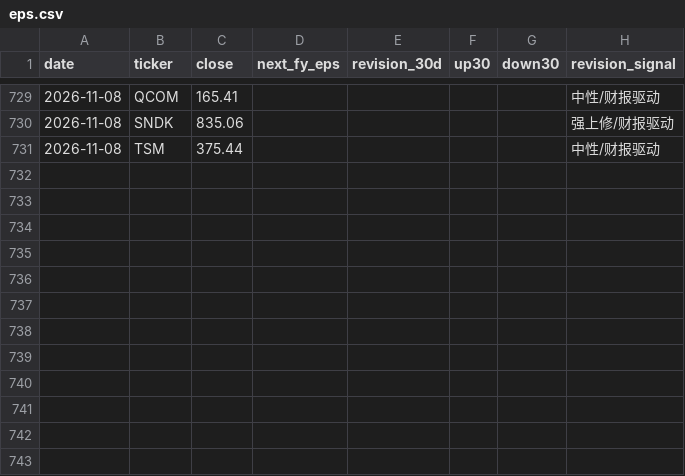
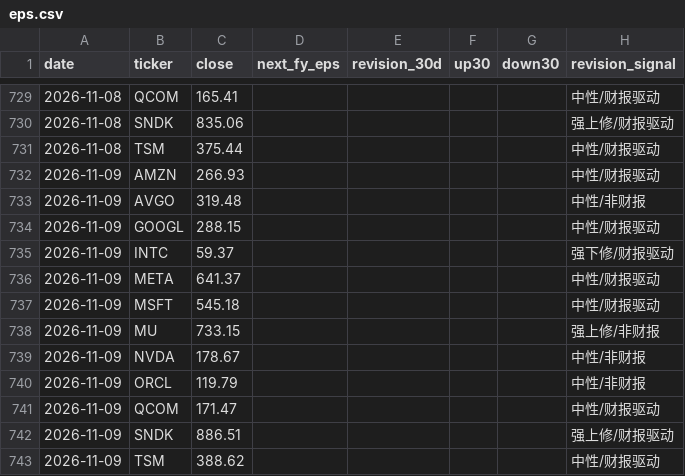
Before and after one commit to cool1990/Invest_Dashboard_V2, a CSV file: data/raw/semis/oldsite/eps.csv, drawn as a sheet; only a part is shown, gaps mark what is left out; the diff names each change by its address in the sheet, - before the commit and + after, or states it on an @@ line.

```diff
--- a/data/raw/semis/oldsite/eps.csv
+++ b/data/raw/semis/oldsite/eps.csv
+row 732: 2026-11-09 | AMZN | 266.93 |  |  |  |  | 中性/财报驱动
+row 733: 2026-11-09 | AVGO | 319.48 |  |  |  |  | 中性/非财报
+row 734: 2026-11-09 | GOOGL | 288.15 |  |  |  |  | 中性/财报驱动
+row 735: 2026-11-09 | INTC | 59.37 |  |  |  |  | 强下修/财报驱动
+row 736: 2026-11-09 | META | 641.37 |  |  |  |  | 中性/财报驱动
+row 737: 2026-11-09 | MSFT | 545.18 |  |  |  |  | 中性/财报驱动
+row 738: 2026-11-09 | MU | 733.15 |  |  |  |  | 强上修/非财报
+row 739: 2026-11-09 | NVDA | 178.67 |  |  |  |  | 中性/非财报
+row 740: 2026-11-09 | ORCL | 119.79 |  |  |  |  | 中性/非财报
+row 741: 2026-11-09 | QCOM | 171.47 |  |  |  |  | 中性/财报驱动
+row 742: 2026-11-09 | SNDK | 886.51 |  |  |  |  | 强上修/财报驱动
+row 743: 2026-11-09 | TSM | 388.62 |  |  |  |  | 中性/财报驱动
```
Also changed, not shown: 3 other files.
